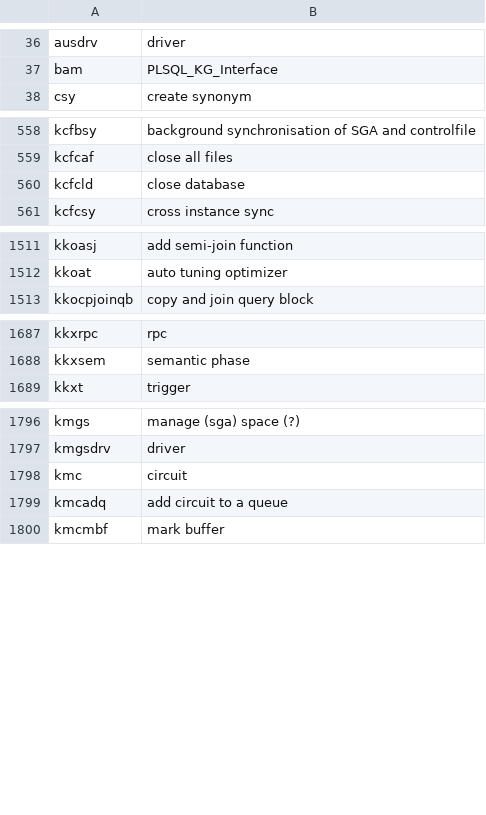
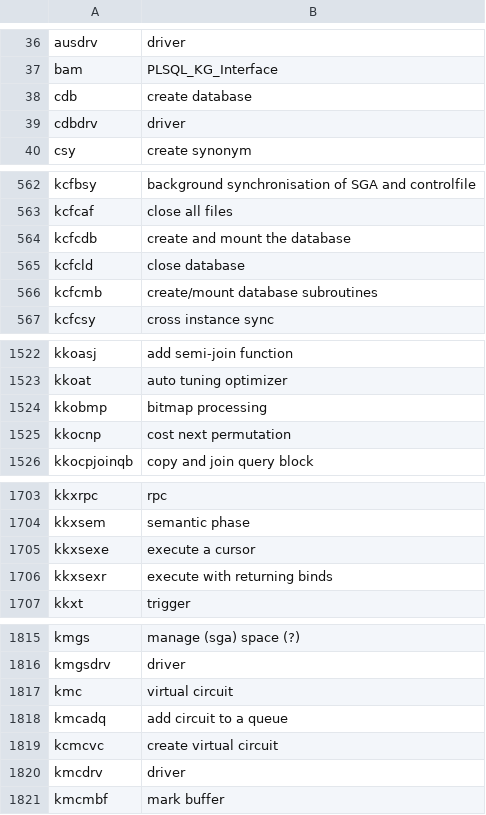
Before and after one commit to skoehler-soocs/ora_db_func_anno, a CSV file: functions.csv, drawn as a sheet; only a part is shown, gaps mark what is left out; the diff covers the shown part only.

```diff
--- a/functions.csv
+++ b/functions.csv
@@ -37,2 +37,4 @@ ausdrv|driver
 bam|PLSQL_KG_Interface
+cdb|create database
+cdbdrv|driver
 csy|create synonym
@@ -559,3 +563,5 @@ kcfbsy|background synchronisation of SGA and controlfile
 kcfcaf|close all files
+kcfcdb|create and mount the database
 kcfcld|close database
+kcfcmb|create/mount database subroutines
 kcfcsy|cross instance sync
@@ -1512,2 +1523,4 @@ kkoasj|add semi-join function
 kkoat|auto tuning optimizer
+kkobmp|bitmap processing
+kkocnp|cost next permutation
 kkocpjoinqb|copy and join query block
@@ -1688,2 +1704,4 @@ kkxrpc|rpc
 kkxsem|semantic phase
+kkxsexe|execute a cursor
+kkxsexr|execute with returning binds
 kkxt|trigger
@@ -1797,4 +1816,6 @@ kmgs|manage (sga) space (?)
 kmgsdrv|driver
-kmc|circuit
+kmc|virtual circuit
 kmcadq|add circuit to a queue
+kcmcvc|create virtual circuit
+kmcdrv|driver
 kmcmbf|mark buffer
```
Also changed, not shown: 33 added rows, 4 removed rows, 5 moved rows and 7 edited cells elsewhere in this file.
